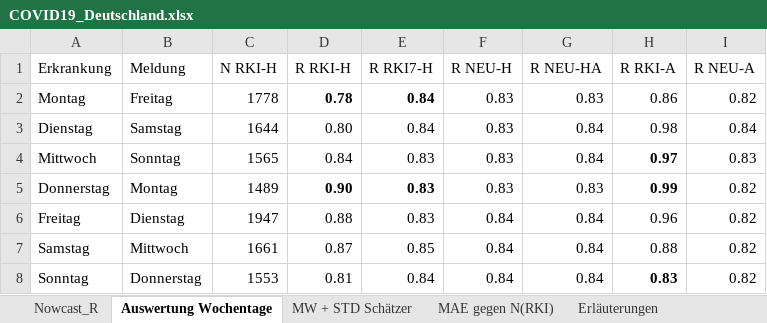
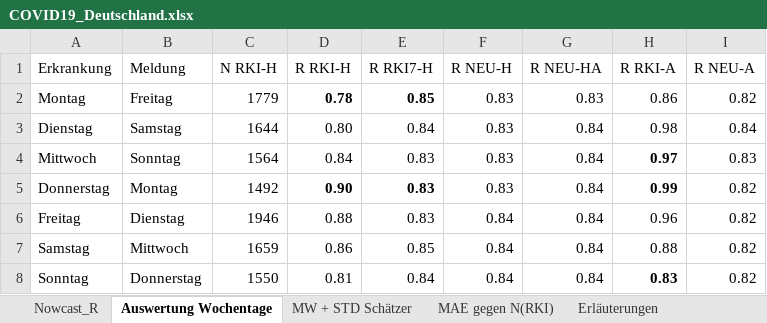
Before and after one commit to RalfMikut/COVID-19, an Excel workbook: COVID19_Deutschland.xlsx, sheet Auswertung Wochentage, drawn as a sheet; values as stored, in another font and other column widths than the file's, no borders; the diff names each change by its address in the sheet, - before the commit and + after, or states it on an @@ line.

```diff
--- a/COVID19_Deutschland.xlsx (sheet Auswertung Wochentage)
+++ b/COVID19_Deutschland.xlsx (sheet Auswertung Wochentage)
-C2 (N RKI-H): 1778
+C2 (N RKI-H): 1779
-E2 (R RKI7-H): 0.84
+E2 (R RKI7-H): 0.85
-C4 (N RKI-H): 1565
+C4 (N RKI-H): 1564
-C5 (N RKI-H): 1489
+C5 (N RKI-H): 1492
-G5 (R NEU-HA): 0.83
+G5 (R NEU-HA): 0.84
-C6 (N RKI-H): 1947
+C6 (N RKI-H): 1946
-C7 (N RKI-H): 1661
+C7 (N RKI-H): 1659
-D7 (R RKI-H): 0.87
+D7 (R RKI-H): 0.86
-C8 (N RKI-H): 1553
+C8 (N RKI-H): 1550
```
Also changed, not shown: sheet Nowcast_R, sheet Erläuterungen, sheet MAE gegen N(RKI), sheet MW + STD Schätzer, 2 other files.
